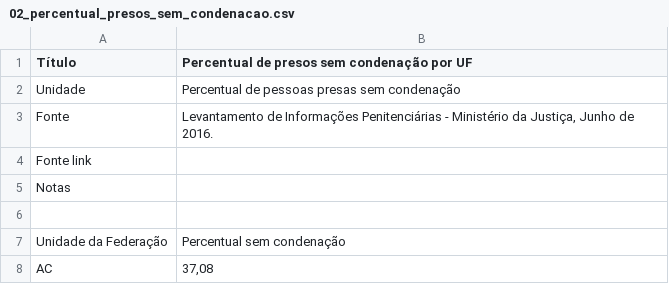
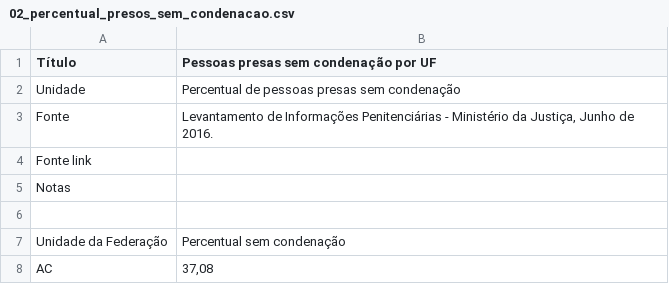
Before and after one commit to ask-ar/carceropolis, a CSV file: carceropolis/carceropolis/static/data/juridico/02_percentual_presos_sem_condenacao.csv, drawn as a sheet; only a part is shown.

Commit message:
[dados][juridico] Change chart 2 title

```diff
--- a/carceropolis/carceropolis/static/data/juridico/02_percentual_presos_sem_condenacao.csv
+++ b/carceropolis/carceropolis/static/data/juridico/02_percentual_presos_sem_condenacao.csv
@@ -1,2 +1,2 @@
-"Título","Percentual de presos sem condenação por UF"
+"Título","Pessoas presas sem condenação por UF"
 "Unidade","Percentual de pessoas presas sem condenação"
```
